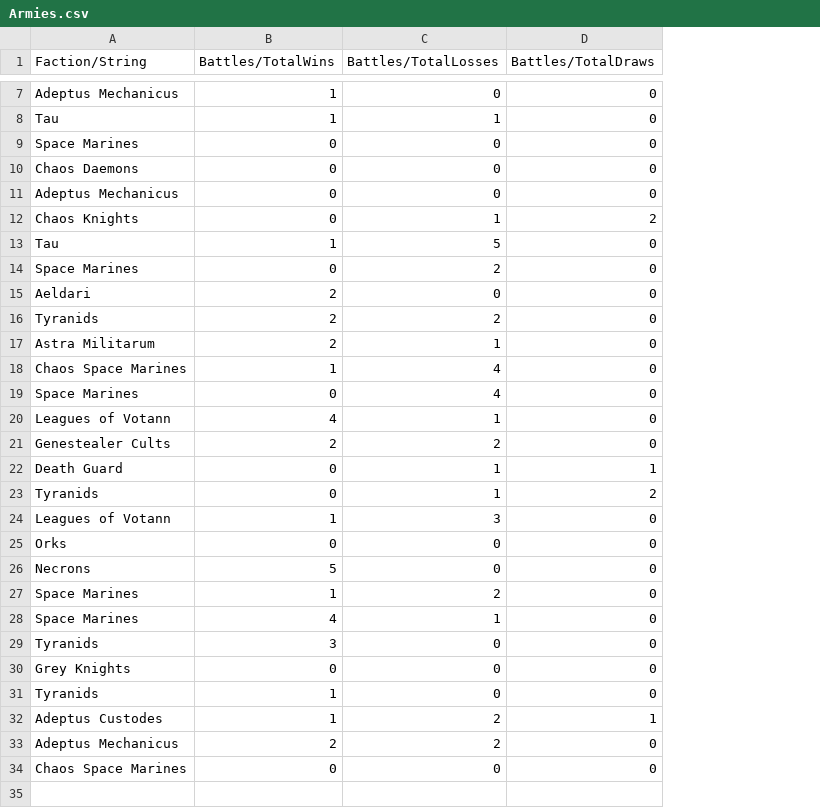
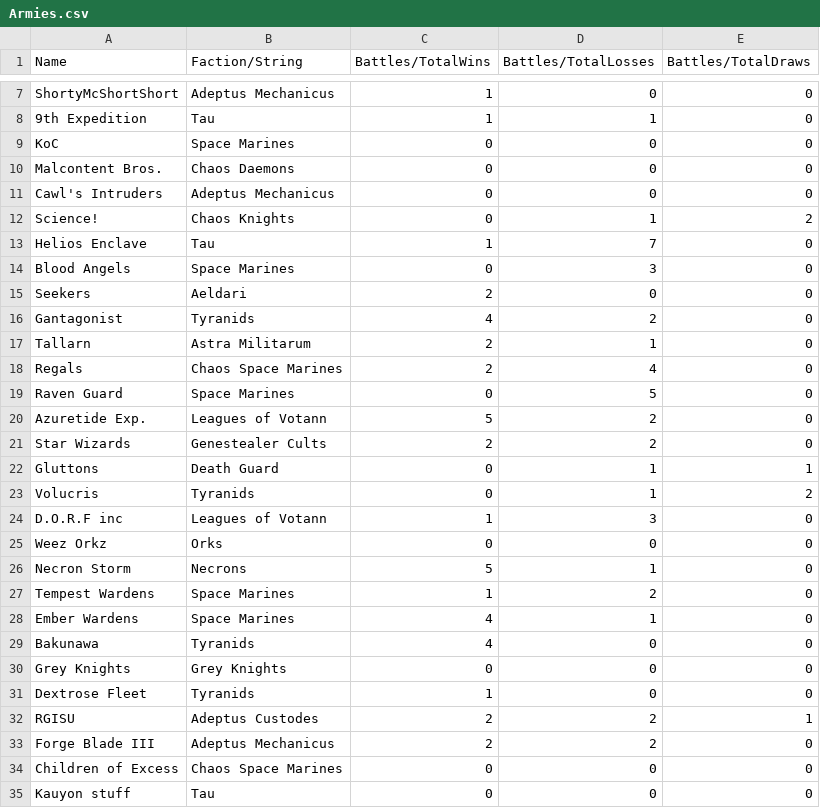
Before and after one commit to mmckie42/Guf-Werribee-Metawatch, a CSV file: server/src/csv-import/Armies.csv, drawn as a sheet; only a part is shown, gaps mark what is left out; addresses are those after the commit; the diff names each change by its address in the sheet, - before the commit and + after, or states it on an @@ line.

Commit message:
Changed var names and imported latest data

```diff
--- a/server/src/csv-import/Armies.csv
+++ b/server/src/csv-import/Armies.csv
+column A (Name), rows 7-34: ShortyMcShortShort | 9th Expedition | KoC | Malcontent Bros. | Cawl's Intruders | Science! | Helios Enclave | Blood Angels | Seekers | Gantagonist | Tallarn | Regals | Raven Guard | Azuretide Exp. | Star Wizards | Gluttons | Volucris | D.O.R.F inc | Weez Orkz | Necron Storm | Tempest Wardens | Ember Wardens | Bakunawa | Grey Knights | Dextrose Fleet | RGISU | Forge Blade III | Children of Excess
-D13 (Battles/TotalLosses): 5
+D13 (Battles/TotalLosses): 7
-D14 (Battles/TotalLosses): 2
+D14 (Battles/TotalLosses): 3
-C16 (Battles/TotalWins): 2
+C16 (Battles/TotalWins): 4
-C18 (Battles/TotalWins): 1
+C18 (Battles/TotalWins): 2
-D19 (Battles/TotalLosses): 4
+D19 (Battles/TotalLosses): 5
-C20 (Battles/TotalWins): 4
+C20 (Battles/TotalWins): 5
-D20 (Battles/TotalLosses): 1
+D20 (Battles/TotalLosses): 2
-D26 (Battles/TotalLosses): 0
+D26 (Battles/TotalLosses): 1
-C29 (Battles/TotalWins): 3
+C29 (Battles/TotalWins): 4
-C32 (Battles/TotalWins): 1
+C32 (Battles/TotalWins): 2
+row 35: Kauyon stuff | Tau | 0 | 0 | 0
```
Also changed, not shown: 1 other file.
